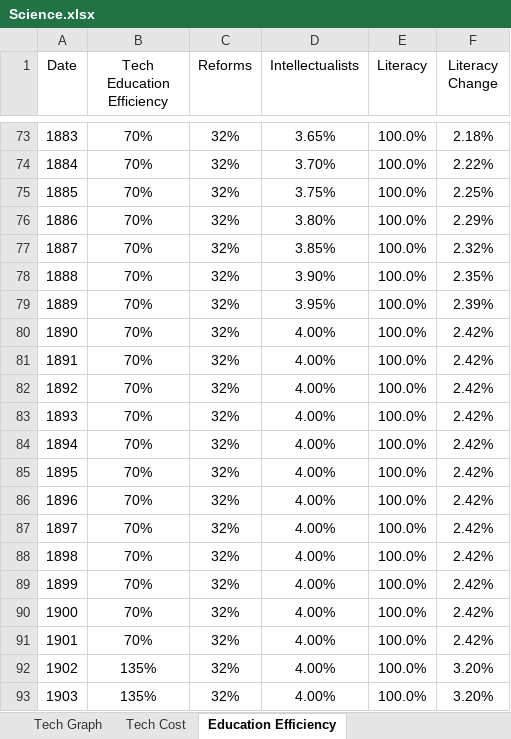
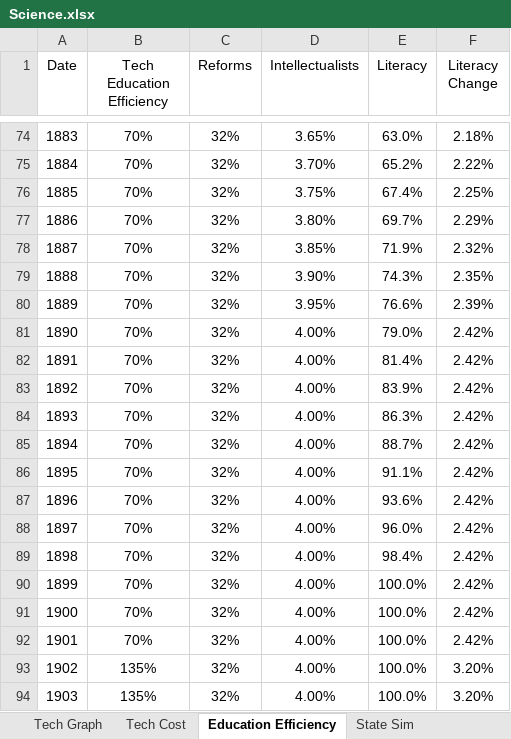
Before and after one commit to FransJoseph/GFM, an Excel workbook: Science.xlsx, sheet Education Efficiency, drawn as a sheet; only a part is shown, gaps mark what is left out; values as stored, in another font and other column widths than the file's, no borders; addresses are those after the commit; the diff covers the shown part only; the diff names each change by its address in the sheet, - before the commit and + after, or states it on an @@ line.

```diff
--- a/Science.xlsx (sheet Education Efficiency)
+++ b/Science.xlsx (sheet Education Efficiency)
+sheet tab: State Sim
-E74 (Literacy): 100.0%
+E74 (Literacy): 63.0%
-E75 (Literacy): 100.0%
+E75 (Literacy): 65.2%
-E76 (Literacy): 100.0%
+E76 (Literacy): 67.4%
-E77 (Literacy): 100.0%
+E77 (Literacy): 69.7%
-E78 (Literacy): 100.0%
+E78 (Literacy): 71.9%
-E79 (Literacy): 100.0%
+E79 (Literacy): 74.3%
-E80 (Literacy): 100.0%
+E80 (Literacy): 76.6%
-E81 (Literacy): 100.0%
+E81 (Literacy): 79.0%
-E82 (Literacy): 100.0%
+E82 (Literacy): 81.4%
-E83 (Literacy): 100.0%
+E83 (Literacy): 83.9%
-E84 (Literacy): 100.0%
+E84 (Literacy): 86.3%
-E85 (Literacy): 100.0%
+E85 (Literacy): 88.7%
-E86 (Literacy): 100.0%
+E86 (Literacy): 91.1%
-E87 (Literacy): 100.0%
+E87 (Literacy): 93.6%
-E88 (Literacy): 100.0%
+E88 (Literacy): 96.0%
-E89 (Literacy): 100.0%
+E89 (Literacy): 98.4%
```
Also changed, not shown: 1 added row and 53 edited cells elsewhere in this sheet, sheet Tech Graph, formulas that keep their value, charts or pictures.
